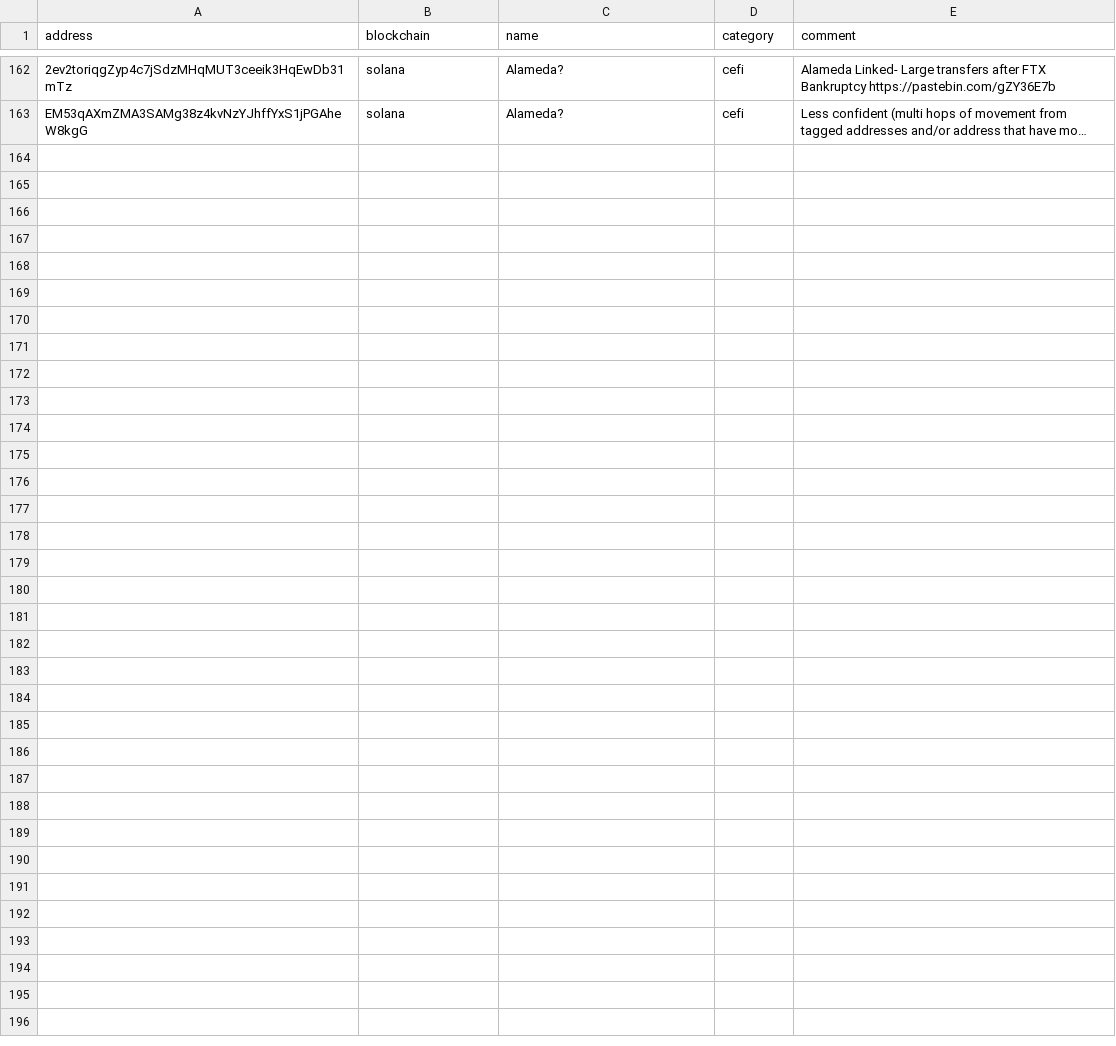
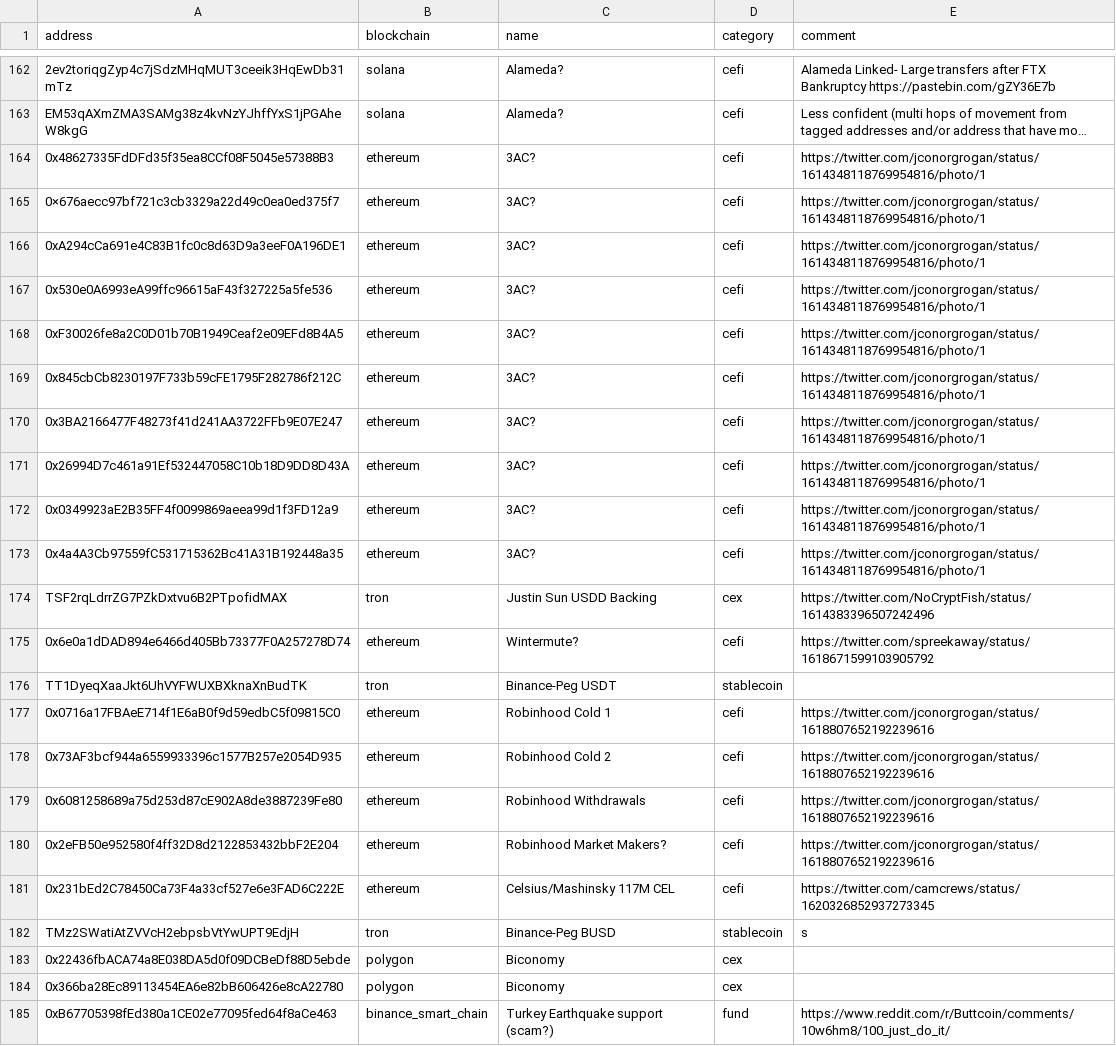
Before and after one commit to michelcrypt4d4mus/ethecycle, a CSV file: ethecycle/chain_addresses/raw_data/hand_collated.csv, drawn as a sheet; only a part is shown, gaps mark what is left out; long unchanged cells end in …; the diff names each change by its address in the sheet, - before the commit and + after, or states it on an @@ line.

Commit message:
hand collated addresses

```diff
--- a/ethecycle/chain_addresses/raw_data/hand_collated.csv
+++ b/ethecycle/chain_addresses/raw_data/hand_collated.csv
+row 164: 0x48627335FdDFd35f35ea8CCf08F5045e57388B3 | ethereum | 3AC? | cefi | https://twitter.com/jconorgrogan/status/1614348118769954816/photo/1
+row 165: 0×676aecc97bf721c3cb3329a22d49c0ea0ed375f7 | ethereum | 3AC? | cefi | https://twitter.com/jconorgrogan/status/1614348118769954816/photo/1
+row 166: 0xA294cCa691e4C83B1fc0c8d63D9a3eeF0A196DE1 | ethereum | 3AC? | cefi | https://twitter.com/jconorgrogan/status/1614348118769954816/photo/1
+row 167: 0x530e0A6993eA99ffc96615aF43f327225a5fe536 | ethereum | 3AC? | cefi | https://twitter.com/jconorgrogan/status/1614348118769954816/photo/1
+row 168: 0xF30026fe8a2C0D01b70B1949Ceaf2e09EFd8B4A5 | ethereum | 3AC? | cefi | https://twitter.com/jconorgrogan/status/1614348118769954816/photo/1
+row 169: 0x845cbCb8230197F733b59cFE1795F282786f212C | ethereum | 3AC? | cefi | https://twitter.com/jconorgrogan/status/1614348118769954816/photo/1
+row 170: 0x3BA2166477F48273f41d241AA3722FFb9E07E247 | ethereum | 3AC? | cefi | https://twitter.com/jconorgrogan/status/1614348118769954816/photo/1
+row 171: 0x26994D7c461a91Ef532447058C10b18D9DD8D43A | ethereum | 3AC? | cefi | https://twitter.com/jconorgrogan/status/1614348118769954816/photo/1
+row 172: 0x0349923aE2B35FF4f0099869aeea99d1f3FD12a9 | ethereum | 3AC? | cefi | https://twitter.com/jconorgrogan/status/1614348118769954816/photo/1
+row 173: 0x4a4A3Cb97559fC531715362Bc41A31B192448a35 | ethereum | 3AC? | cefi | https://twitter.com/jconorgrogan/status/1614348118769954816/photo/1
+row 174: TSF2rqLdrrZG7PZkDxtvu6B2PTpofidMAX | tron | Justin Sun USDD Backing | cex | https://twitter.com/NoCryptFish/status/1614383396507242496
+row 175: 0x6e0a1dDAD894e6466d405Bb73377F0A257278D74 | ethereum | Wintermute? | cefi | https://twitter.com/spreekaway/status/1618671599103905792
+row 176: TT1DyeqXaaJkt6UhVYFWUXBXknaXnBudTK | tron | Binance-Peg USDT | stablecoin
+row 177: 0x0716a17FBAeE714f1E6aB0f9d59edbC5f09815C0 | ethereum | Robinhood Cold 1 | cefi | https://twitter.com/jconorgrogan/status/1618807652192239616
+row 178: 0x73AF3bcf944a6559933396c1577B257e2054D935 | ethereum | Robinhood Cold 2 | cefi | https://twitter.com/jconorgrogan/status/1618807652192239616
+row 179: 0x6081258689a75d253d87cE902A8de3887239Fe80 | ethereum | Robinhood Withdrawals | cefi | https://twitter.com/jconorgrogan/status/1618807652192239616
+row 180: 0x2eFB50e952580f4ff32D8d2122853432bbF2E204 | ethereum | Robinhood Market Makers? | cefi | https://twitter.com/jconorgrogan/status/1618807652192239616
+row 181: 0x231bEd2C78450Ca73F4a33cf527e6e3FAD6C222E | ethereum | Celsius/Mashinsky 117M CEL | cefi | https://twitter.com/camcrews/status/1620326852937273345
+row 182: TMz2SWatiAtZVVcH2ebpsbVtYwUPT9EdjH | tron | Binance-Peg BUSD | stablecoin | s
+row 183: 0x22436fbACA74a8E038DA5d0f09DCBeDf88D5ebde | polygon | Biconomy | cex
+row 184: 0x366ba28Ec89113454EA6e82bB606426e8cA22780 | polygon | Biconomy | cex
+row 185: 0xB67705398fEd380a1CE02e77095fed64f8aCe463 | binance_smart_chain | Turkey Earthquake support (scam?) | fund | https://www.reddit.com/r/Buttcoin/comments/10w6hm8/100_just_do_it/
```
Also changed, not shown: 2 other files.
